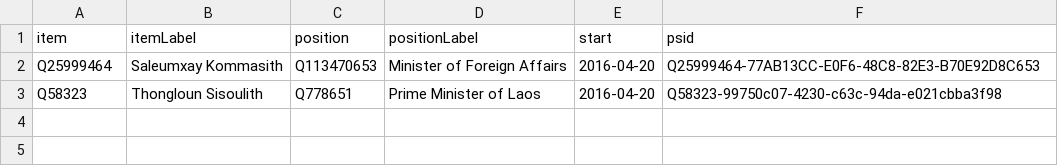
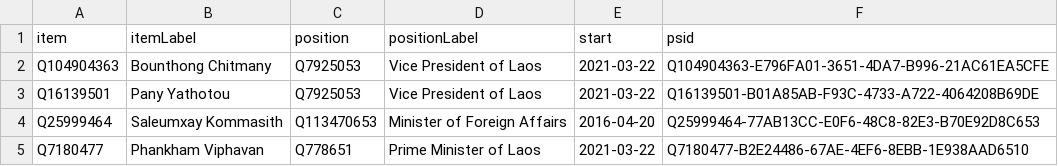
Before and after one commit to every-politician-scrapers/laos, a CSV file: wikidata/results/current-cabinet.csv, drawn as a sheet.

```diff
--- a/wikidata/results/current-cabinet.csv
+++ b/wikidata/results/current-cabinet.csv
@@ -1,3 +1,5 @@
 item,itemLabel,position,positionLabel,start,psid
+Q104904363,Bounthong Chitmany,Q7925053,Vice President of Laos,2021-03-22,Q104904363-E796FA01-3651-4DA7-B996-21AC61EA5CFE
+Q16139501,Pany Yathotou,Q7925053,Vice President of Laos,2021-03-22,Q16139501-B01A85AB-F93C-4733-A722-4064208B69DE
 Q25999464,Saleumxay Kommasith,Q113470653,Minister of Foreign Affairs,2016-04-20,Q25999464-77AB13CC-E0F6-48C8-82E3-B70E92D8C653
-Q58323,Thongloun Sisoulith,Q778651,Prime Minister of Laos,2016-04-20,Q58323-99750c07-4230-c63c-94da-e021cbba3f98
+Q7180477,Phankham Viphavan,Q778651,Prime Minister of Laos,2021-03-22,Q7180477-B2E24486-67AE-4EF6-8EBB-1E938AAD6510
```
Also changed, not shown: wikidata/results/ministries.csv.
